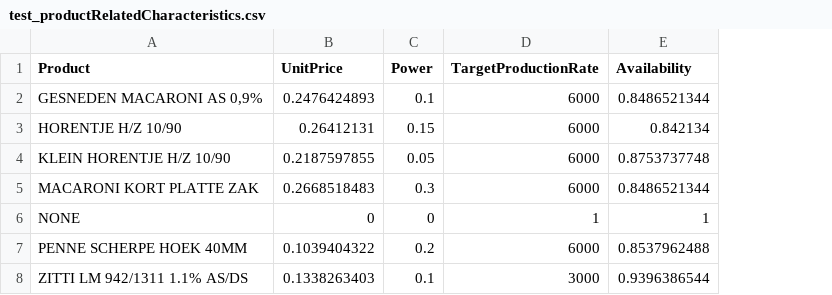
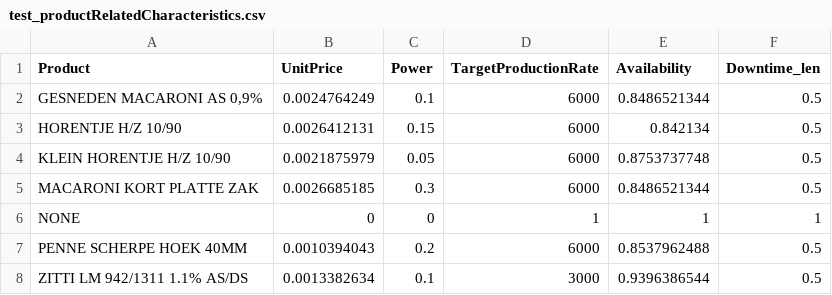
Before and after one commit to shenke93/SchedulingSimulator, a CSV file: ELITEPython/Deliverable/original_data/test_productRelatedCharacteristics.csv, drawn as a sheet; the diff names each change by its address in the sheet, - before the commit and + after, or states it on an @@ line.

```diff
--- a/ELITEPython/Deliverable/original_data/test_productRelatedCharacteristics.csv
+++ b/ELITEPython/Deliverable/original_data/test_productRelatedCharacteristics.csv
+column F (Downtime_len), rows 2-8: 0.5 | 0.5 | 0.5 | 0.5 | 1 | 0.5 | 0.5
-B2 (UnitPrice): 0.2476424893
+B2 (UnitPrice): 0.0024764249
-B3 (UnitPrice): 0.26412131
+B3 (UnitPrice): 0.0026412131
-B4 (UnitPrice): 0.2187597855
+B4 (UnitPrice): 0.0021875979
-B5 (UnitPrice): 0.2668518483
+B5 (UnitPrice): 0.0026685185
-B7 (UnitPrice): 0.1039404322
+B7 (UnitPrice): 0.0010394043
-B8 (UnitPrice): 0.1338263403
+B8 (UnitPrice): 0.0013382634
```
Also changed, not shown: ELITEPython/Deliverable/executionRecords.csv, ELITEPython/Deliverable/originalRecords.csv, 6 other files.
